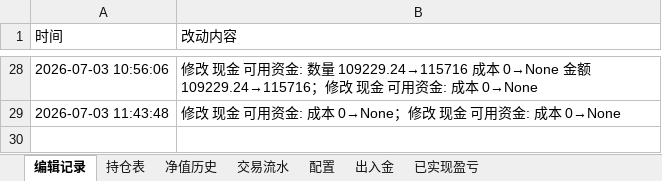
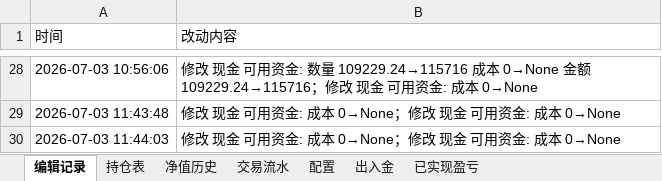
Before and after one commit to wanchangjia-png/investment-agent, an Excel workbook: portfolio.xlsx, sheet 编辑记录, drawn as a sheet; only a part is shown, gaps mark what is left out; values as stored, in another font and other column widths than the file's, no borders; the diff names each change by its address in the sheet, - before the commit and + after, or states it on an @@ line.

Commit message:
auto-sync portfolio.xlsx 2026-07-03 11:44

```diff
--- a/portfolio.xlsx (sheet 编辑记录)
+++ b/portfolio.xlsx (sheet 编辑记录)
+row 30: 2026-07-03 11:44:03 | 修改 现金 可用资金: 成本 0→None；修改 现金 可用资金: 成本 0→None
```
